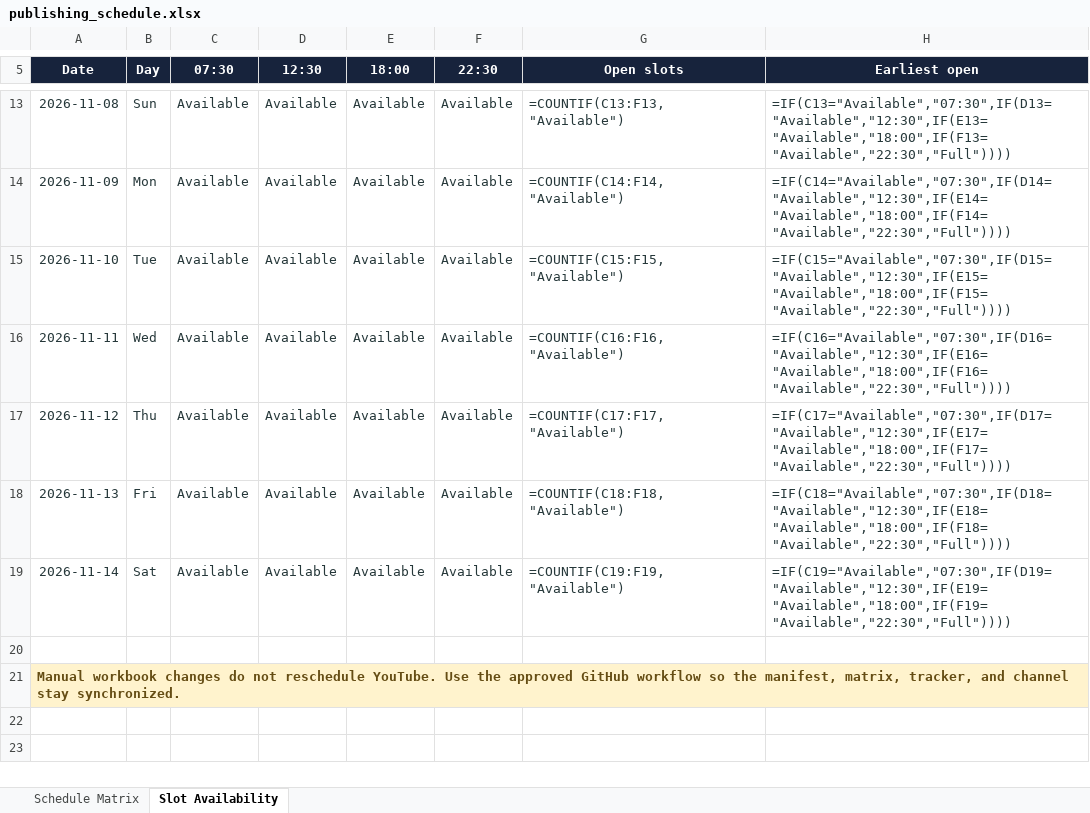
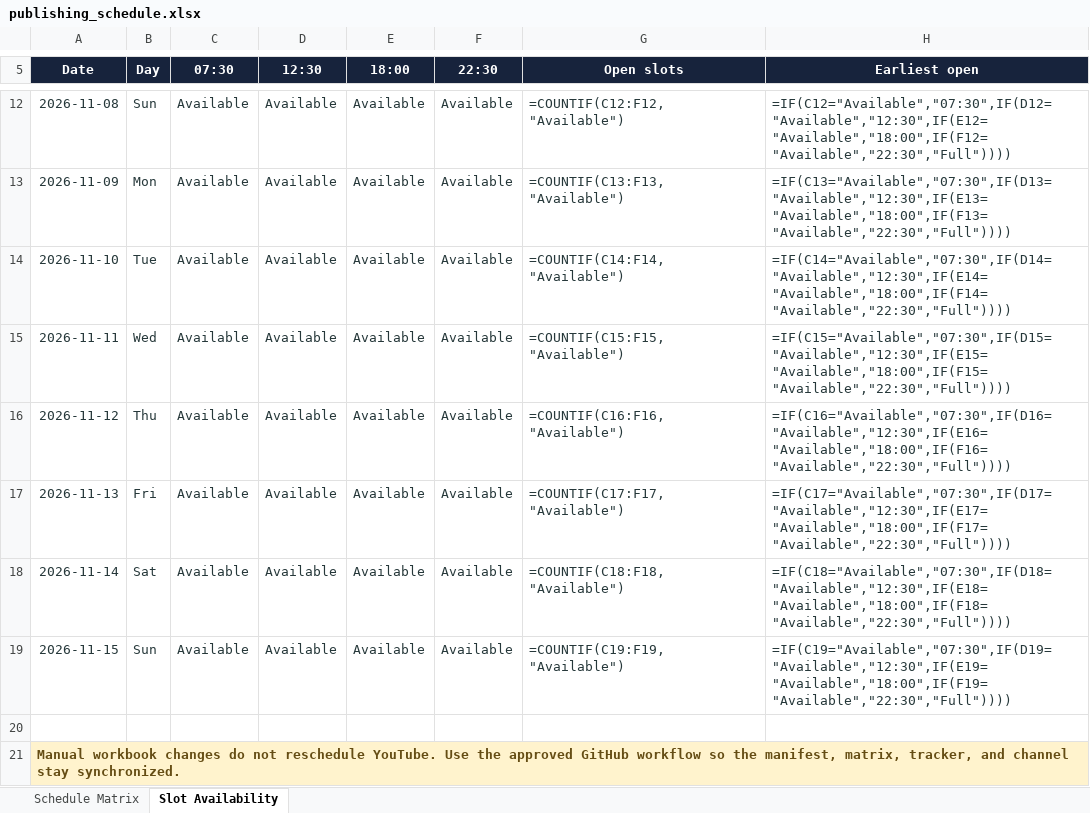
Before and after one commit to Indusvalley7/talkivana-automation, an Excel workbook: tracker/publishing_schedule.xlsx, sheet Slot Availability, drawn as a sheet; only a part is shown, gaps mark what is left out; values as stored, in another font and other column widths than the file's, no borders; formulas without a stored value are shown as written; conditional formats not drawn; addresses are those after the commit; the diff covers the shown part only; the diff names each change by its address in the sheet, - before the commit and + after, or states it on an @@ line.

```diff
--- a/tracker/publishing_schedule.xlsx (sheet Slot Availability)
+++ b/tracker/publishing_schedule.xlsx (sheet Slot Availability)
-G12 (Open slots): =COUNTIF(C13:F13,"Available")
+G12 (Open slots): =COUNTIF(C12:F12,"Available")
-H12 (Earliest open): =IF(C13="Available","07:30",IF(D13="Available","12:30",IF(E13="Available","18:00",IF(F13="Available","22:30","Full"))))
+H12 (Earliest open): =IF(C12="Available","07:30",IF(D12="Available","12:30",IF(E12="Available","18:00",IF(F12="Available","22:30","Full"))))
-G13 (Open slots): =COUNTIF(C14:F14,"Available")
+G13 (Open slots): =COUNTIF(C13:F13,"Available")
-H13 (Earliest open): =IF(C14="Available","07:30",IF(D14="Available","12:30",IF(E14="Available","18:00",IF(F14="Available","22:30","Full"))))
+H13 (Earliest open): =IF(C13="Available","07:30",IF(D13="Available","12:30",IF(E13="Available","18:00",IF(F13="Available","22:30","Full"))))
-G14 (Open slots): =COUNTIF(C15:F15,"Available")
+G14 (Open slots): =COUNTIF(C14:F14,"Available")
-H14 (Earliest open): =IF(C15="Available","07:30",IF(D15="Available","12:30",IF(E15="Available","18:00",IF(F15="Available","22:30","Full"))))
+H14 (Earliest open): =IF(C14="Available","07:30",IF(D14="Available","12:30",IF(E14="Available","18:00",IF(F14="Available","22:30","Full"))))
-G15 (Open slots): =COUNTIF(C16:F16,"Available")
+G15 (Open slots): =COUNTIF(C15:F15,"Available")
-H15 (Earliest open): =IF(C16="Available","07:30",IF(D16="Available","12:30",IF(E16="Available","18:00",IF(F16="Available","22:30","Full"))))
+H15 (Earliest open): =IF(C15="Available","07:30",IF(D15="Available","12:30",IF(E15="Available","18:00",IF(F15="Available","22:30","Full"))))
-G16 (Open slots): =COUNTIF(C17:F17,"Available")
+G16 (Open slots): =COUNTIF(C16:F16,"Available")
-H16 (Earliest open): =IF(C17="Available","07:30",IF(D17="Available","12:30",IF(E17="Available","18:00",IF(F17="Available","22:30","Full"))))
+H16 (Earliest open): =IF(C16="Available","07:30",IF(D16="Available","12:30",IF(E16="Available","18:00",IF(F16="Available","22:30","Full"))))
-G17 (Open slots): =COUNTIF(C18:F18,"Available")
+G17 (Open slots): =COUNTIF(C17:F17,"Available")
-H17 (Earliest open): =IF(C18="Available","07:30",IF(D18="Available","12:30",IF(E18="Available","18:00",IF(F18="Available","22:30","Full"))))
+H17 (Earliest open): =IF(C17="Available","07:30",IF(D17="Available","12:30",IF(E17="Available","18:00",IF(F17="Available","22:30","Full"))))
-G18 (Open slots): =COUNTIF(C19:F19,"Available")
+G18 (Open slots): =COUNTIF(C18:F18,"Available")
-H18 (Earliest open): =IF(C19="Available","07:30",IF(D19="Available","12:30",IF(E19="Available","18:00",IF(F19="Available","22:30","Full"))))
+H18 (Earliest open): =IF(C18="Available","07:30",IF(D18="Available","12:30",IF(E18="Available","18:00",IF(F18="Available","22:30","Full"))))
+row 19: 2026-11-15 | Sun | Available | Available | Available | Available | =COUNTIF(C19:F19,"Available") | =IF(C19="Available","07:30",IF(D19="Available","12:30",IF(E19="Available","18:00",IF(F19="Available","22:30","Full"))))
```
Also changed, not shown: 1 removed row and 12 edited cells elsewhere in this sheet, sheet Schedule Matrix.
